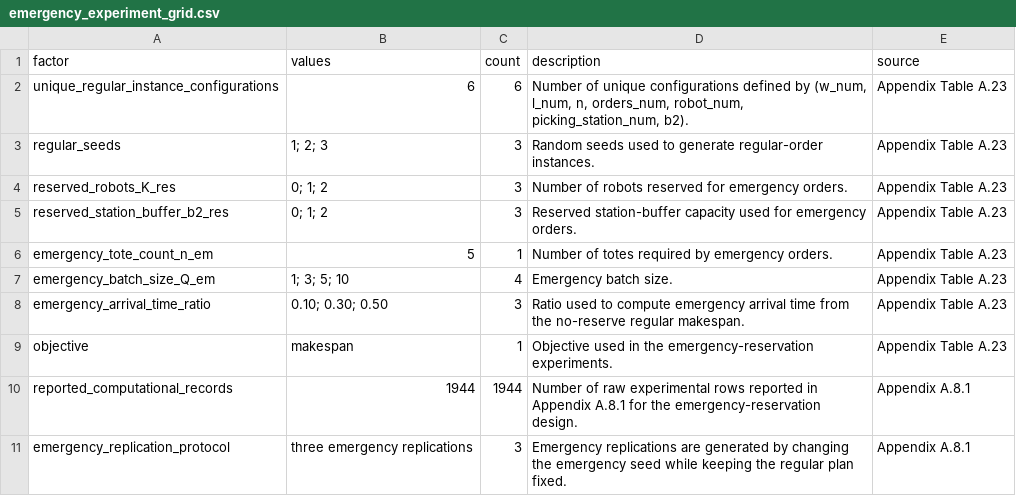
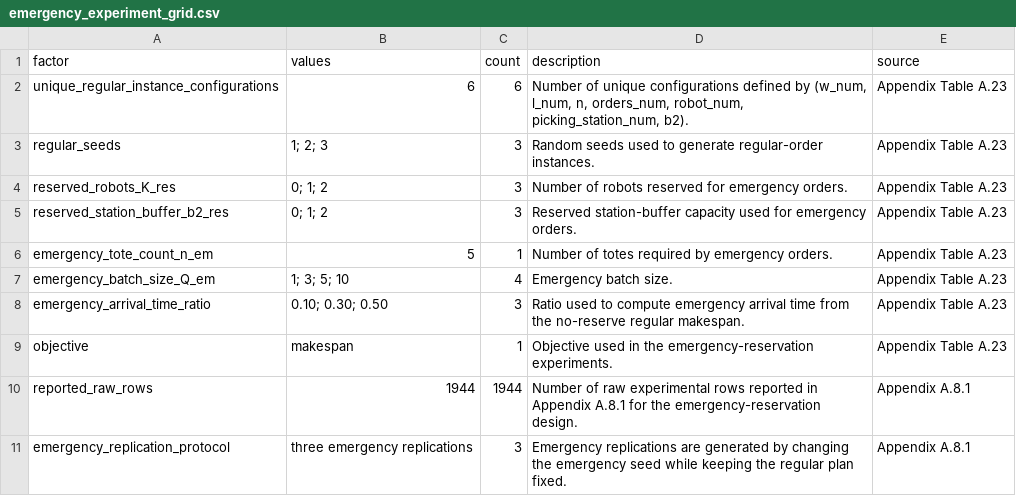
Before and after one commit to Yuexin-Kang/MTSRS, a CSV file: data/instance_scales/emergency_experiment_grid.csv, drawn as a sheet.

```diff
--- a/data/instance_scales/emergency_experiment_grid.csv
+++ b/data/instance_scales/emergency_experiment_grid.csv
@@ -9,3 +9,3 @@ emergency_arrival_time_ratio,0.10; 0.30; 0.50,3,Ratio used to compute emergency
 objective,makespan,1,Objective used in the emergency-reservation experiments.,Appendix Table A.23
-reported_computational_records,1944,1944,Number of raw experimental rows reported in Appendix A.8.1 for the emergency-reservation design.,Appendix A.8.1
+reported_raw_rows,1944,1944,Number of raw experimental rows reported in Appendix A.8.1 for the emergency-reservation design.,Appendix A.8.1
 emergency_replication_protocol,three emergency replications,3,Emergency replications are generated by changing the emergency seed while keeping the regular plan fixed.,Appendix A.8.1
```
Also changed, not shown: 8 other files.
